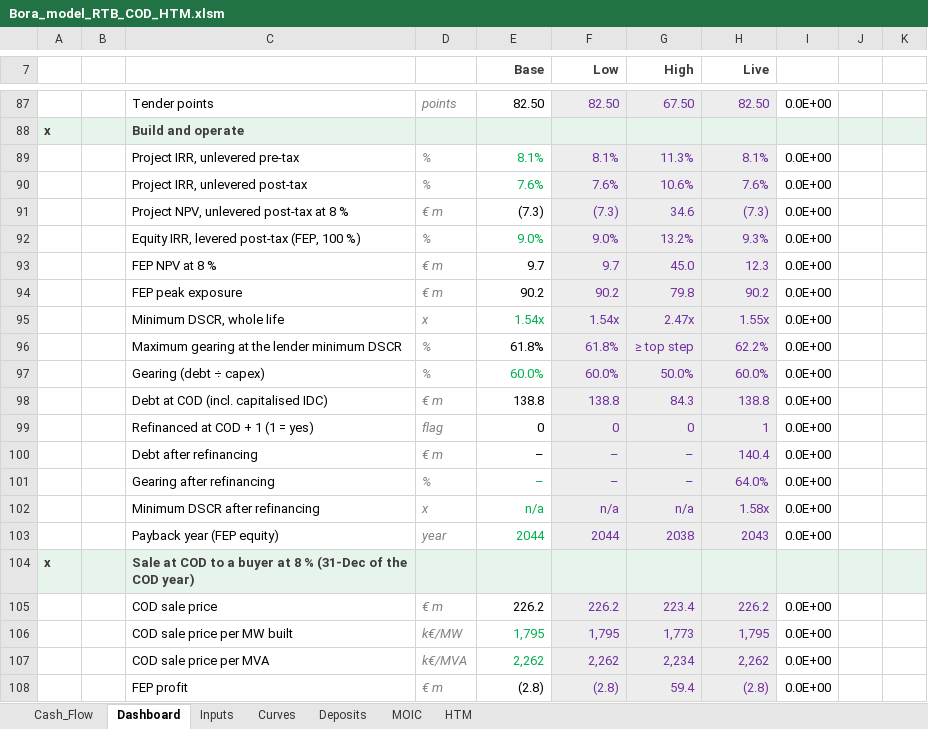
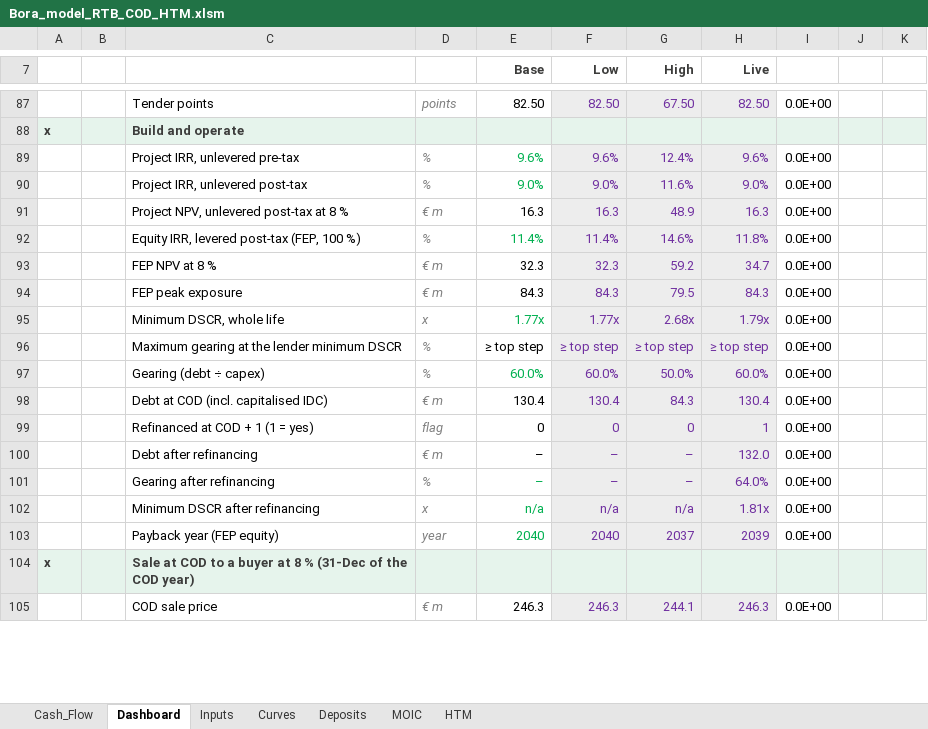
Before and after one commit to ZalanZad/FEP_modeller, an Excel workbook: projects/bora_v5_summary/out/Bora_model_RTB_COD_HTM.xlsm, sheet Dashboard, drawn as a sheet; only a part is shown, gaps mark what is left out; values as stored, in another font and other column widths than the file's, no borders; conditional formats not drawn; removed rows and columns are numbered as before the commit, all else as after; the diff covers the shown part only; the diff names each change by its address in the sheet, - before the commit and + after, or states it on an @@ line.

```diff
--- a/projects/bora_v5_summary/out/Bora_model_RTB_COD_HTM.xlsm (sheet Dashboard)
+++ b/projects/bora_v5_summary/out/Bora_model_RTB_COD_HTM.xlsm (sheet Dashboard)
-row 89:  |  | Project IRR, unlevered pre-tax | % | 8.1% | 8.1% | 11.3% | 8.1% | 0.0E+00
-row 90:  |  | Project IRR, unlevered post-tax | % | 7.6% | 7.6% | 10.6% | 7.6% | 0.0E+00
-row 91:  |  | Project NPV, unlevered post-tax at 8 % | € m | (7.3) | (7.3) | 34.6 | (7.3) | 0.0E+00
+row 89:  |  | Project IRR, unlevered pre-tax | % | 9.6% | 9.6% | 12.4% | 9.6% | 0.0E+00
-C90: Equity IRR, levered post-tax (FEP, 100 %)
+C90: Project IRR, unlevered post-tax
-G90 (High): 13.2%
+G90 (High): 11.6%
-H90 (Live): 9.3%
+H90 (Live): 9.0%
-row 93:  |  | FEP NPV at 8 % | € m | 9.7 | 9.7 | 45.0 | 12.3 | 0.0E+00
-row 94:  |  | FEP peak exposure | € m | 90.2 | 90.2 | 79.8 | 90.2 | 0.0E+00
+row 91:  |  | Project NPV, unlevered post-tax at 8 % | € m | 16.3 | 16.3 | 48.9 | 16.3 | 0.0E+00
+row 92:  |  | Equity IRR, levered post-tax (FEP, 100 %) | % | 11.4% | 11.4% | 14.6% | 11.8% | 0.0E+00
+row 93:  |  | FEP NPV at 8 % | € m | 32.3 | 32.3 | 59.2 | 34.7 | 0.0E+00
+row 94:  |  | FEP peak exposure | € m | 84.3 | 84.3 | 79.5 | 84.3 | 0.0E+00
-E95 (Base): 1.54x
+E95 (Base): 1.77x
-F95 (Low): 1.54x
+F95 (Low): 1.77x
-G95 (High): 2.47x
+G95 (High): 2.68x
-H95 (Live): 1.55x
+H95 (Live): 1.79x
-E96 (Base): 61.8%
+E96 (Base): ≥ top step
-F96 (Low): 61.8%
+F96 (Low): ≥ top step
-H96 (Live): 62.2%
+H96 (Live): ≥ top step
-E98 (Base): 138.8
+E98 (Base): 130.4
-F98 (Low): 138.8
+F98 (Low): 130.4
-H98 (Live): 138.8
+H98 (Live): 130.4
-H100 (Live): 140.4
+H100 (Live): 132.0
-H102 (Live): 1.58x
+H102 (Live): 1.81x
-row 103:  |  | Payback year (FEP equity) | year | 2044 | 2044 | 2038 | 2043 | 0.0E+00
+row 103:  |  | Payback year (FEP equity) | year | 2040 | 2040 | 2037 | 2039 | 0.0E+00
-row 105:  |  | COD sale price | € m | 226.2 | 226.2 | 223.4 | 226.2 | 0.0E+00
-row 106:  |  | COD sale price per MW built | k€/MW | 1,795 | 1,795 | 1,773 | 1,795 | 0.0E+00
-row 107:  |  | COD sale price per MVA | k€/MVA | 2,262 | 2,262 | 2,234 | 2,262 | 0.0E+00
-row 108:  |  | FEP profit | € m | (2.8) | (2.8) | 59.4 | (2.8) | 0.0E+00
+row 105:  |  | COD sale price | € m | 246.3 | 246.3 | 244.1 | 246.3 | 0.0E+00
```
Also changed, not shown: 24 added rows, 21 removed rows and 34 edited cells elsewhere in this sheet, sheet HTM, sheet Cash_Flow, sheet Inputs, formulas that keep their value, 3 other files.
